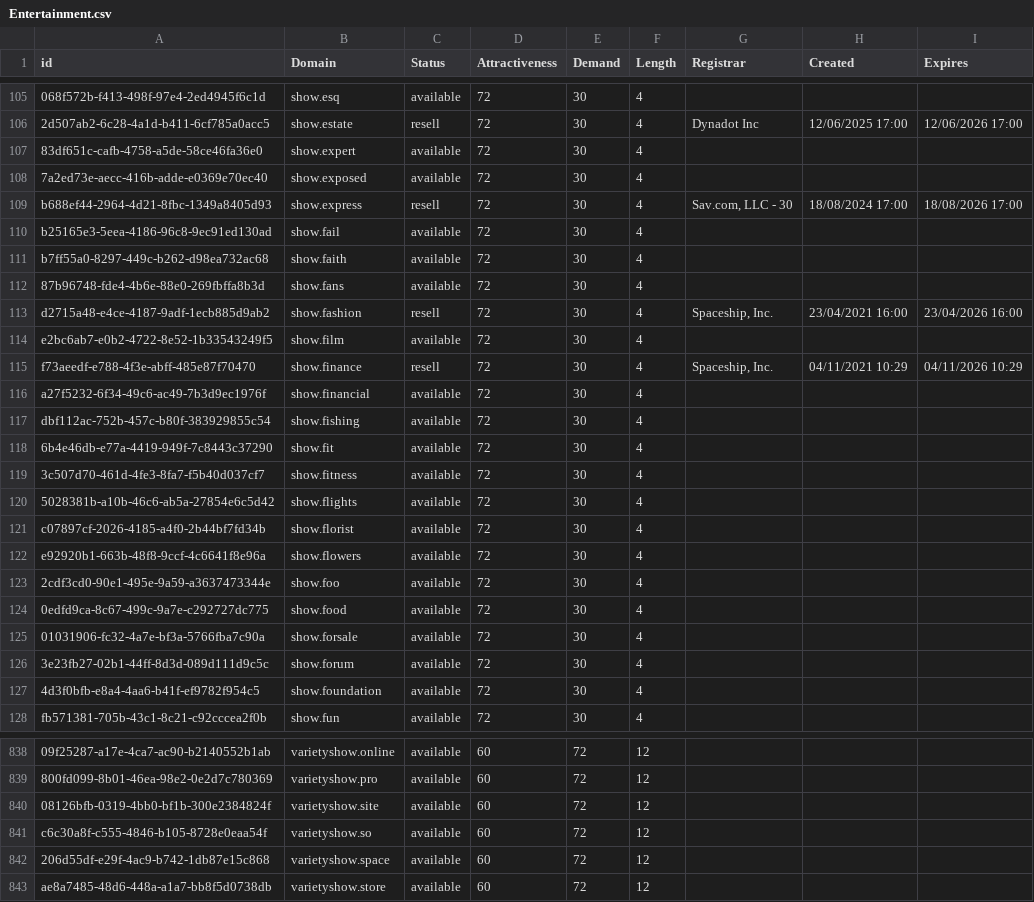
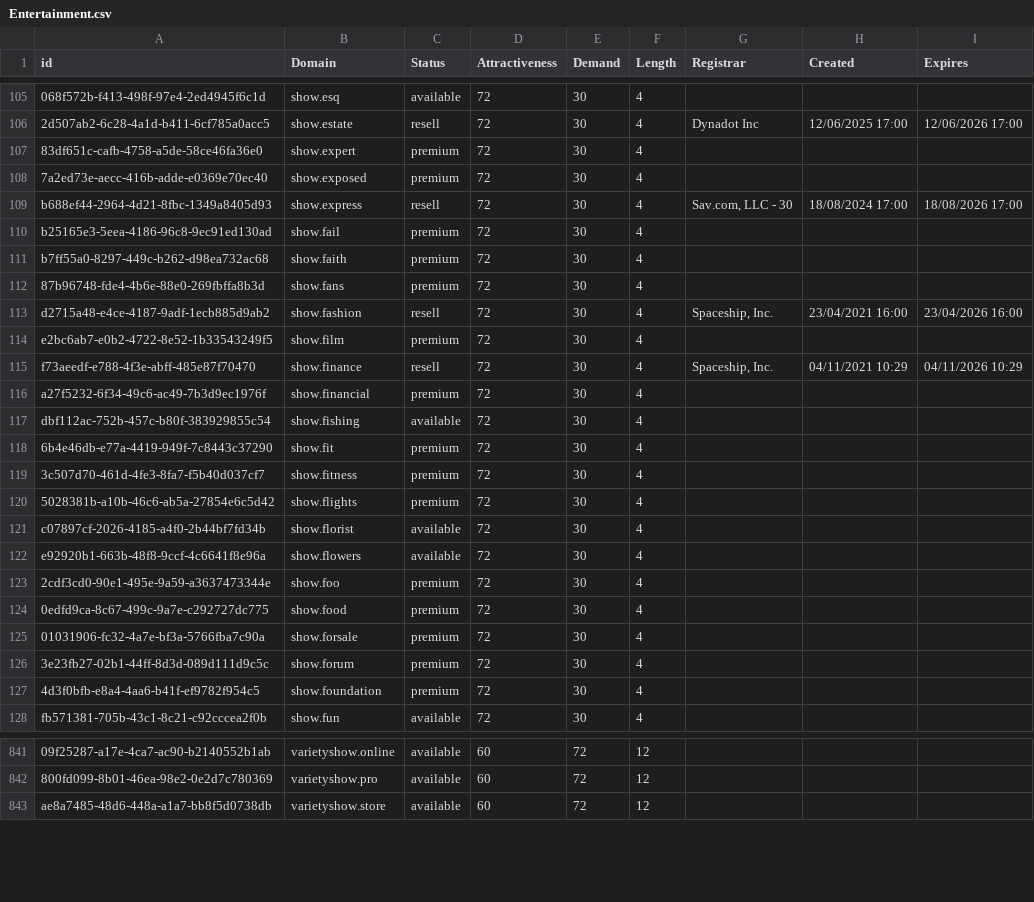
Before and after one commit to UniqueDomains/entertainment-oneword-domains, a CSV file: Entertainment.csv, drawn as a sheet; only a part is shown, gaps mark what is left out; the diff covers the shown part only; the diff names each change by its address in the sheet, - before the commit and + after, or states it on an @@ line.

```diff
--- a/Entertainment.csv
+++ b/Entertainment.csv
-C107:C108 (Status): available
+C107:C108 (Status): premium
-C110:C112 (Status): available
+C110:C112 (Status): premium
-C114 (Status): available
+C114 (Status): premium
-C116 (Status): available
+C116 (Status): premium
-C118:C120 (Status): available
+C118:C120 (Status): premium
-C123:C127 (Status): available
+C123:C127 (Status): premium
@@ row 840 moved to row 827: 08126bfb-0319-4bb0-bf1b-300e2384824f @@
@@ row 841 moved to row 826: c6c30a8f-c555-4846-b105-8728e0eaa54f @@
@@ row 842 moved to row 834: 206d55df-e29f-4ac9-b742-1db87e15c868 @@
```
Also changed, not shown: 11 added rows, 11 removed rows, 1 moved row and 9 edited cells elsewhere in this file, 2 other files.
